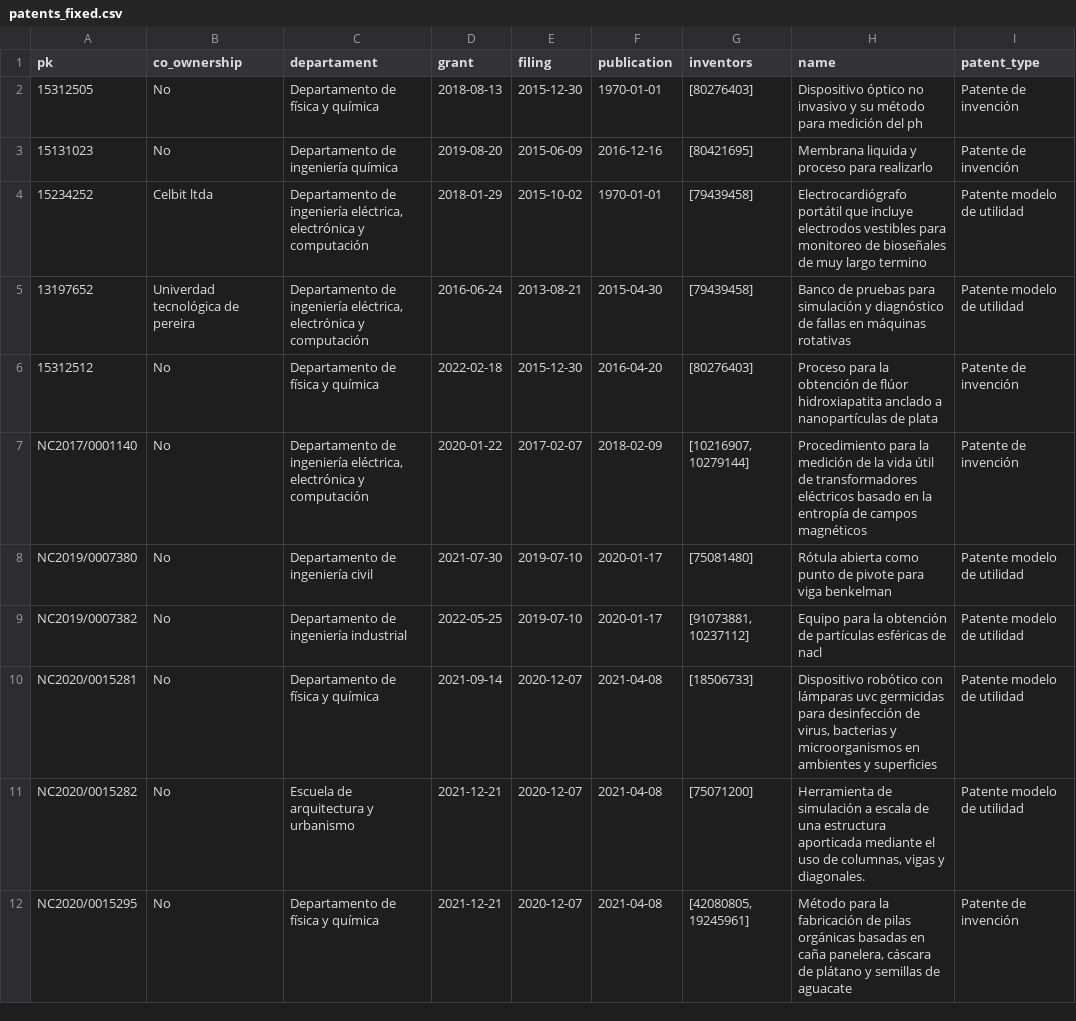
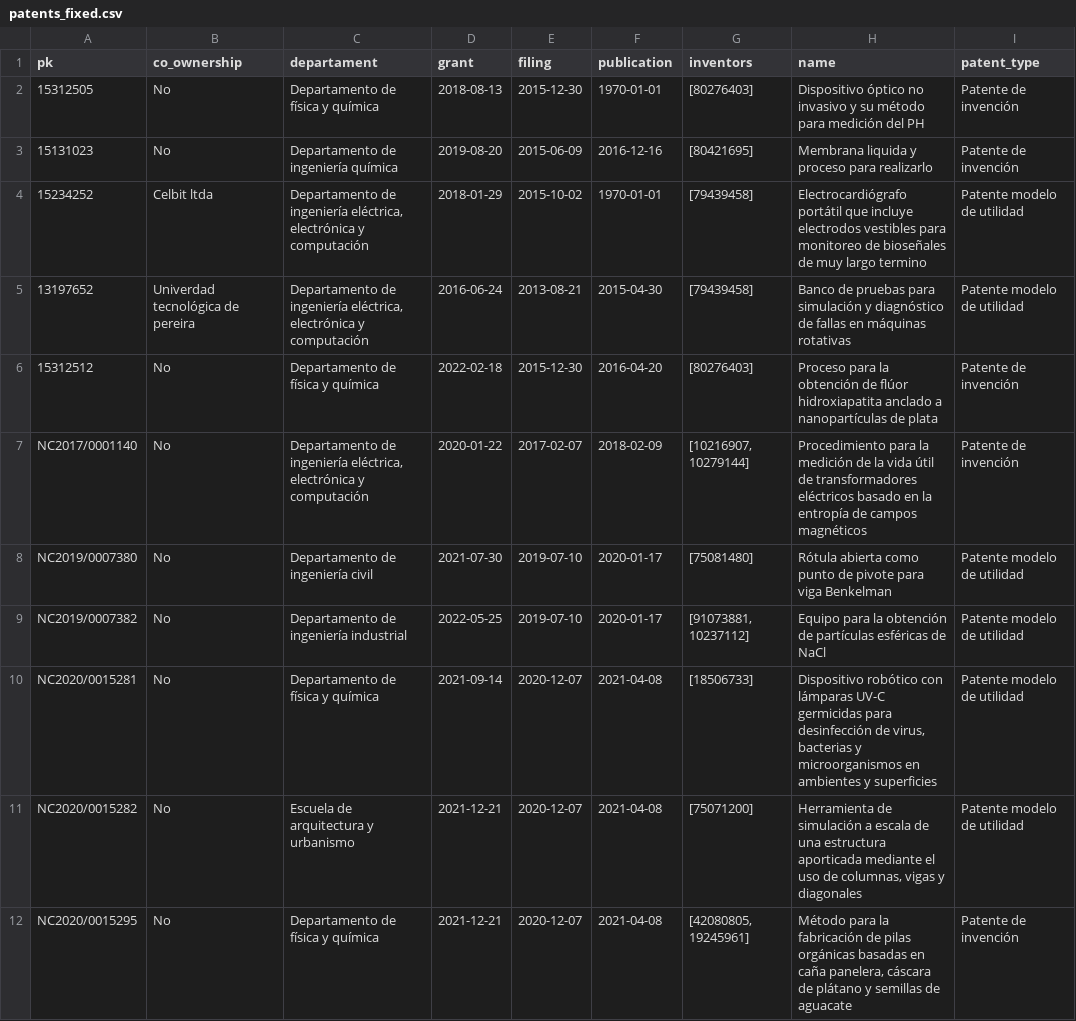
Before and after one commit to UN-GCPDS/radiant-framework, a CSV file: datasets/patents_fixed.csv, drawn as a sheet.

```diff
--- a/datasets/patents_fixed.csv
+++ b/datasets/patents_fixed.csv
@@ -1,3 +1,3 @@
 pk,co_ownership,departament,grant,filing,publication,inventors,name,patent_type
-15312505,No,Departamento de física y química,2018-08-13,2015-12-30,1970-01-01,[80276403],Dispositivo óptico no invasivo y su método para medición del ph,Patente de invención
+15312505,No,Departamento de física y química,2018-08-13,2015-12-30,1970-01-01,[80276403],Dispositivo óptico no invasivo y su método para medición del PH,Patente de invención
 15131023,No,Departamento de ingeniería química,2019-08-20,2015-06-09,2016-12-16,[80421695],Membrana liquida y proceso para realizarlo,Patente de invención
@@ -7,6 +7,6 @@ pk,co_ownership,departament,grant,filing,publication,inventors,name,patent_type
 NC2017/0001140,No,"Departamento de ingeniería eléctrica, electrónica y computación",2020-01-22,2017-02-07,2018-02-09,"[10216907, 10279144]",Procedimiento para la medición de la vida útil de transformadores eléctricos basado en la entropía de campos magnéticos,Patente de invención
-NC2019/0007380,No,Departamento de ingeniería civil,2021-07-30,2019-07-10,2020-01-17,[75081480],Rótula abierta como punto de pivote para viga benkelman,Patente modelo de utilidad
-NC2019/0007382,No,Departamento de ingeniería industrial,2022-05-25,2019-07-10,2020-01-17,"[91073881, 10237112]",Equipo para la obtención de partículas esféricas de nacl,Patente modelo de utilidad
-NC2020/0015281,No,Departamento de física y química,2021-09-14,2020-12-07,2021-04-08,[18506733],"Dispositivo robótico con lámparas uvc germicidas para desinfección de virus, bacterias y microorganismos en ambientes y superficies",Patente modelo de utilidad
-NC2020/0015282,No,Escuela de arquitectura y urbanismo,2021-12-21,2020-12-07,2021-04-08,[75071200],"Herramienta de simulación a escala de una estructura aporticada mediante el uso de columnas, vigas y diagonales.",Patente modelo de utilidad
+NC2019/0007380,No,Departamento de ingeniería civil,2021-07-30,2019-07-10,2020-01-17,[75081480],Rótula abierta como punto de pivote para viga Benkelman,Patente modelo de utilidad
+NC2019/0007382,No,Departamento de ingeniería industrial,2022-05-25,2019-07-10,2020-01-17,"[91073881, 10237112]",Equipo para la obtención de partículas esféricas de NaCl,Patente modelo de utilidad
+NC2020/0015281,No,Departamento de física y química,2021-09-14,2020-12-07,2021-04-08,[18506733],"Dispositivo robótico con lámparas UV-C germicidas para desinfección de virus, bacterias y microorganismos en ambientes y superficies",Patente modelo de utilidad
+NC2020/0015282,No,Escuela de arquitectura y urbanismo,2021-12-21,2020-12-07,2021-04-08,[75071200],"Herramienta de simulación a escala de una estructura aporticada mediante el uso de columnas, vigas y diagonales",Patente modelo de utilidad
 NC2020/0015295,No,Departamento de física y química,2021-12-21,2020-12-07,2021-04-08,"[42080805, 19245961]","Método para la fabricación de pilas orgánicas basadas en caña panelera, cáscara de plátano y semillas de aguacate",Patente de invención
```
Also changed, not shown: datasets/docentes_fixed.csv, datasets/grupos_fixed.csv, 33 other files.
